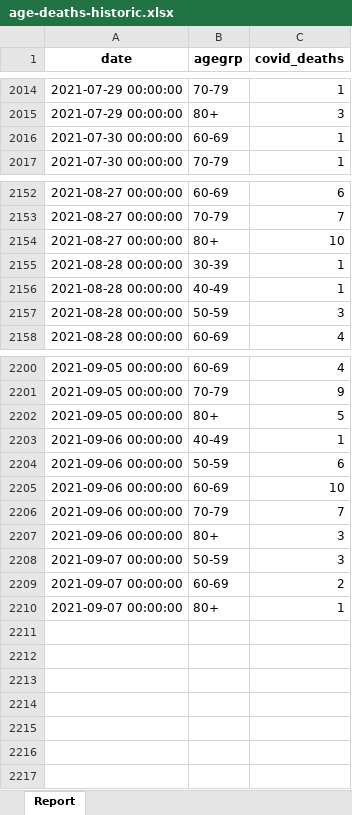
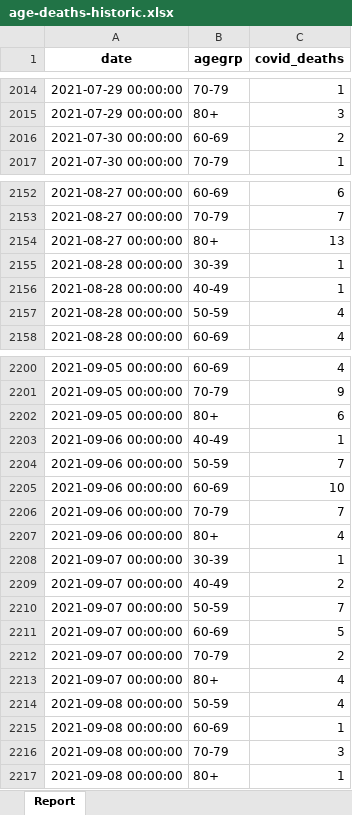
Before and after one commit to ercbk/Indiana-COVID-19-Tracker, an Excel workbook: data/age-deaths-historic.xlsx, sheet Report, drawn as a sheet; only a part is shown, gaps mark what is left out; values as stored, in another font and other column widths than the file's, no borders; addresses are those after the commit; the diff covers the shown part only; the diff names each change by its address in the sheet, - before the commit and + after, or states it on an @@ line.

```diff
--- a/data/age-deaths-historic.xlsx (sheet Report)
+++ b/data/age-deaths-historic.xlsx (sheet Report)
-C2016 (covid_deaths): 1
+C2016 (covid_deaths): 2
-C2154 (covid_deaths): 10
+C2154 (covid_deaths): 13
-C2157 (covid_deaths): 3
+C2157 (covid_deaths): 4
-C2202 (covid_deaths): 5
+C2202 (covid_deaths): 6
-C2204 (covid_deaths): 6
+C2204 (covid_deaths): 7
-C2207 (covid_deaths): 3
+C2207 (covid_deaths): 4
+row 2208: 2021-09-07 00:00:00 | 30-39 | 1
+row 2209: 2021-09-07 00:00:00 | 40-49 | 2
-C2210 (covid_deaths): 3
+C2210 (covid_deaths): 7
+row 2211: 2021-09-07 00:00:00 | 60-69 | 5
-B2212 (agegrp): 60-69
+B2212 (agegrp): 70-79
+row 2213: 2021-09-07 00:00:00 | 80+ | 4
+row 2214: 2021-09-08 00:00:00 | 50-59 | 4
+row 2215: 2021-09-08 00:00:00 | 60-69 | 1
+row 2216: 2021-09-08 00:00:00 | 70-79 | 3
-A2217 (date): 2021-09-07 00:00:00
+A2217 (date): 2021-09-08 00:00:00
```
Also changed, not shown: 16 edited cells elsewhere in this sheet, 26 other files.
